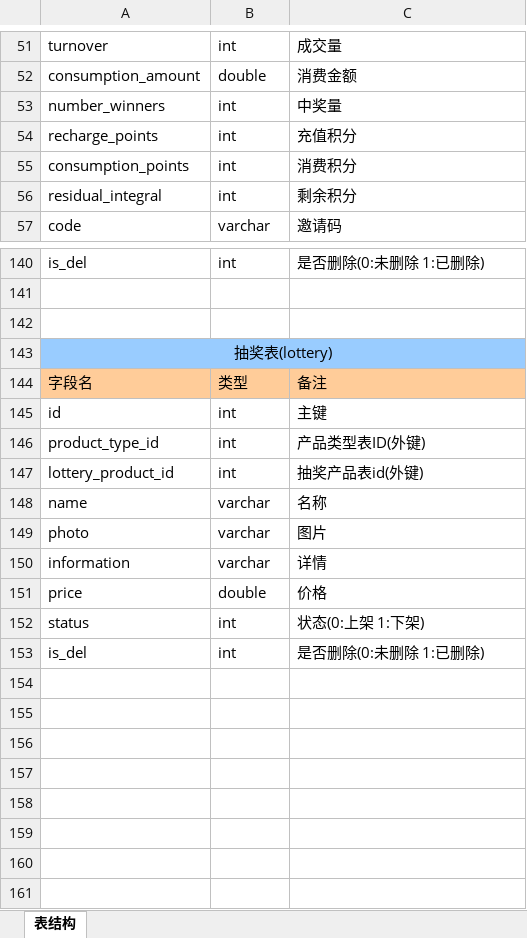
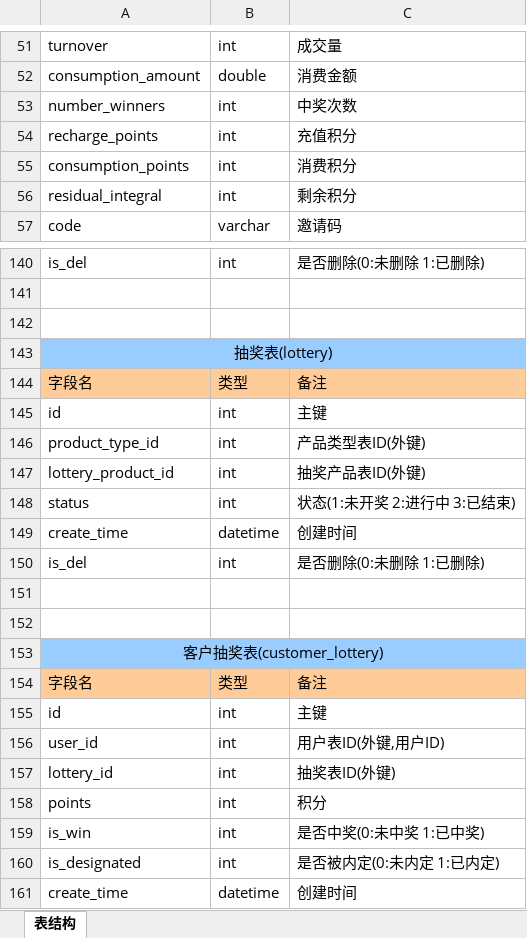
Before and after one commit to LordNing97/mvs, an Excel workbook: 美乐云购数据字典.xlsx, sheet 表结构, drawn as a sheet; only a part is shown, gaps mark what is left out; values as stored, in another font and other column widths than the file's, no borders; removed rows and columns are numbered as before the commit, all else as after; the diff names each change by its address in the sheet, - before the commit and + after, or states it on an @@ line.

```diff
--- a/美乐云购数据字典.xlsx (sheet 表结构)
+++ b/美乐云购数据字典.xlsx (sheet 表结构)
-C53: 中奖量
+C53: 中奖次数
-C147: 抽奖产品表id(外键)
+C147: 抽奖产品表ID(外键)
-row 148: name | varchar | 名称
-row 149: photo | varchar | 图片
-row 150: information | varchar | 详情
-row 151: price | double | 价格
-C148: 状态(0:上架 1:下架)
+C148: 状态(1:未开奖 2:进行中 3:已结束)
+row 149: create_time | datetime | 创建时间
+row 151: (empty)
+row 152: (empty)
+row 153: 客户抽奖表(customer_lottery)
+row 154: 字段名 | 类型 | 备注
+row 155: id | int | 主键
+row 156: user_id | int | 用户表ID(外键,用户ID)
+row 157: lottery_id | int | 抽奖表ID(外键)
+row 158: points | int | 积分
+row 159: is_win | int | 是否中奖(0:未中奖 1:已中奖)
+row 160: is_designated | int | 是否被内定(0:未内定 1:已内定)
+row 161: create_time | datetime | 创建时间
```
Also changed, not shown: 12 other files.
